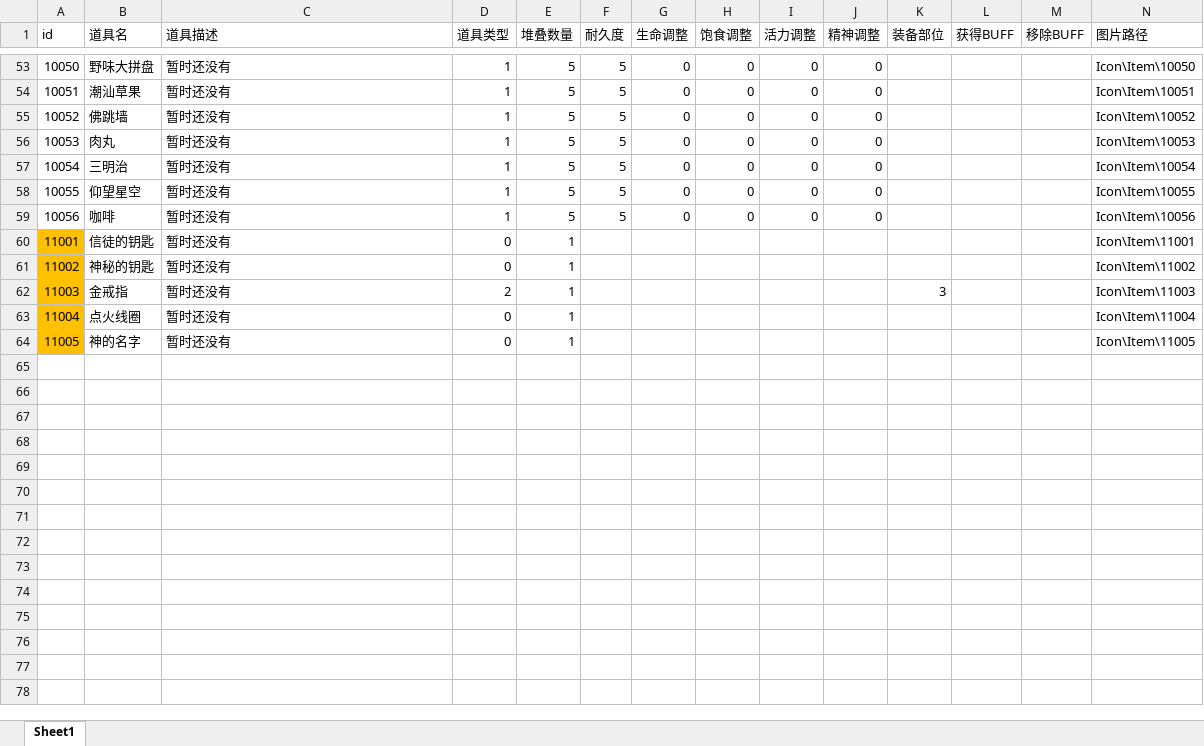
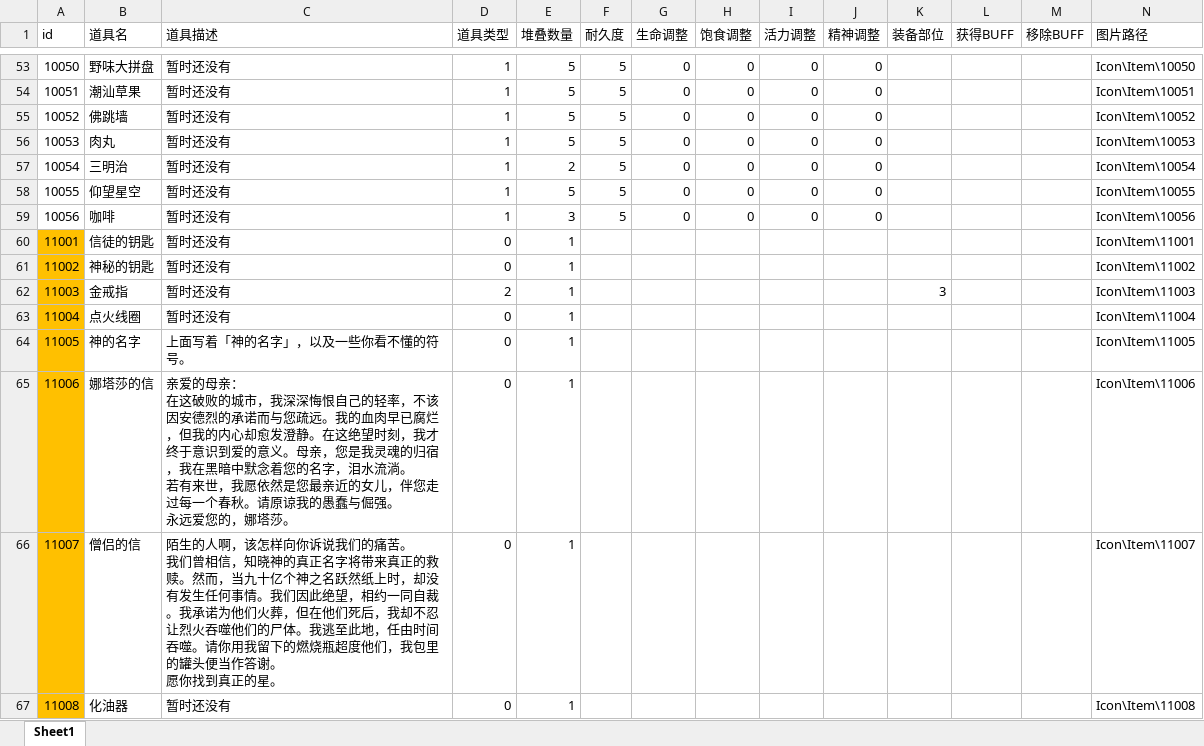
Before and after one commit to mook-wenyu/BOOOMJAM25-4, an Excel workbook: Configs/Item.xlsx, sheet Sheet1, drawn as a sheet; only a part is shown, gaps mark what is left out; values as stored, in another font and other column widths than the file's, no borders; ↵ is a line break in a cell; the diff covers the shown part only; the diff names each change by its address in the sheet, - before the commit and + after, or states it on an @@ line.

```diff
--- a/Configs/Item.xlsx (sheet Sheet1)
+++ b/Configs/Item.xlsx (sheet Sheet1)
-E57 (堆叠数量): 5
+E57 (堆叠数量): 2
-E59 (堆叠数量): 5
+E59 (堆叠数量): 3
-C64 (道具描述): 暂时还没有
+C64 (道具描述): 上面写着「神的名字」，以及一些你看不懂的符号。
+row 65: 11006 | 娜塔莎的信 | 亲爱的母亲： ↵ 在这破败的城市，我深深悔恨自己的轻率，不该因安德烈的承诺而与您疏远。我的血肉早已腐烂，但我的内心却愈发澄静。在这绝望时刻，我才终于意识到爱的意义。母亲，您是我灵魂的归宿，我在黑暗中默念着您的名字，泪水流淌。 ↵ 若有来世，我愿依然是您最亲近的女儿，伴您走过每一个春秋。请原谅我的愚蠢与倔强。 ↵ 永远爱您的，娜塔莎。 | 0 | 1 |  |  |  |  |  |  |  |  | Icon\Item\11006
+row 66: 11007 | 僧侣的信 | 陌生的人啊，该怎样向你诉说我们的痛苦。 ↵ 我们曾相信，知晓神的真正名字将带来真正的救赎。然而，当九十亿个神之名跃然纸上时，却没有发生任何事情。我们因此绝望，相约一同自裁。我承诺为他们火葬，但在他们死后，我却不忍让烈火吞噬他们的尸体。我逃至此地，任由时间吞噬。请你用我留下的燃烧瓶超度他们，我包里的罐头便当作答谢。 ↵ 愿你找到真正的星。 | 0 | 1 |  |  |  |  |  |  |  |  | Icon\Item\11007
+row 67: 11008 | 化油器 | 暂时还没有 | 0 | 1 |  |  |  |  |  |  |  |  | Icon\Item\11008
```
Also changed, not shown: 8 edited cells and cell formats elsewhere in this sheet, Configs/Buff.xlsx, Configs/ExploreNode.xlsx, 10 other files.
